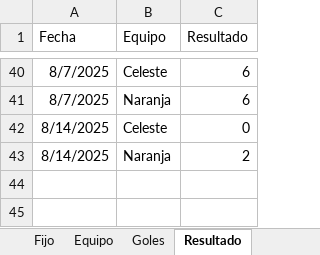
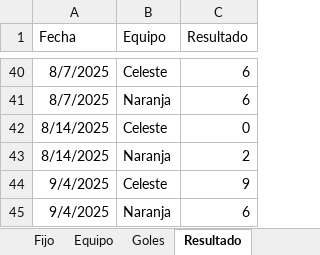
Before and after one commit to lladamartin/JuevesdelCorderoSusurrador, an Excel workbook: docs/Base Futbol Jueves del Cordero Susurrador.xlsx, sheet Resultado, drawn as a sheet; only a part is shown, gaps mark what is left out; values as stored, in another font and other column widths than the file's, no borders; the diff names each change by its address in the sheet, - before the commit and + after, or states it on an @@ line.

```diff
--- a/docs/Base Futbol Jueves del Cordero Susurrador.xlsx (sheet Resultado)
+++ b/docs/Base Futbol Jueves del Cordero Susurrador.xlsx (sheet Resultado)
+row 44: 9/4/2025 | Celeste | 9
+row 45: 9/4/2025 | Naranja | 6
```
Also changed, not shown: sheet Goles, 1 other file.
